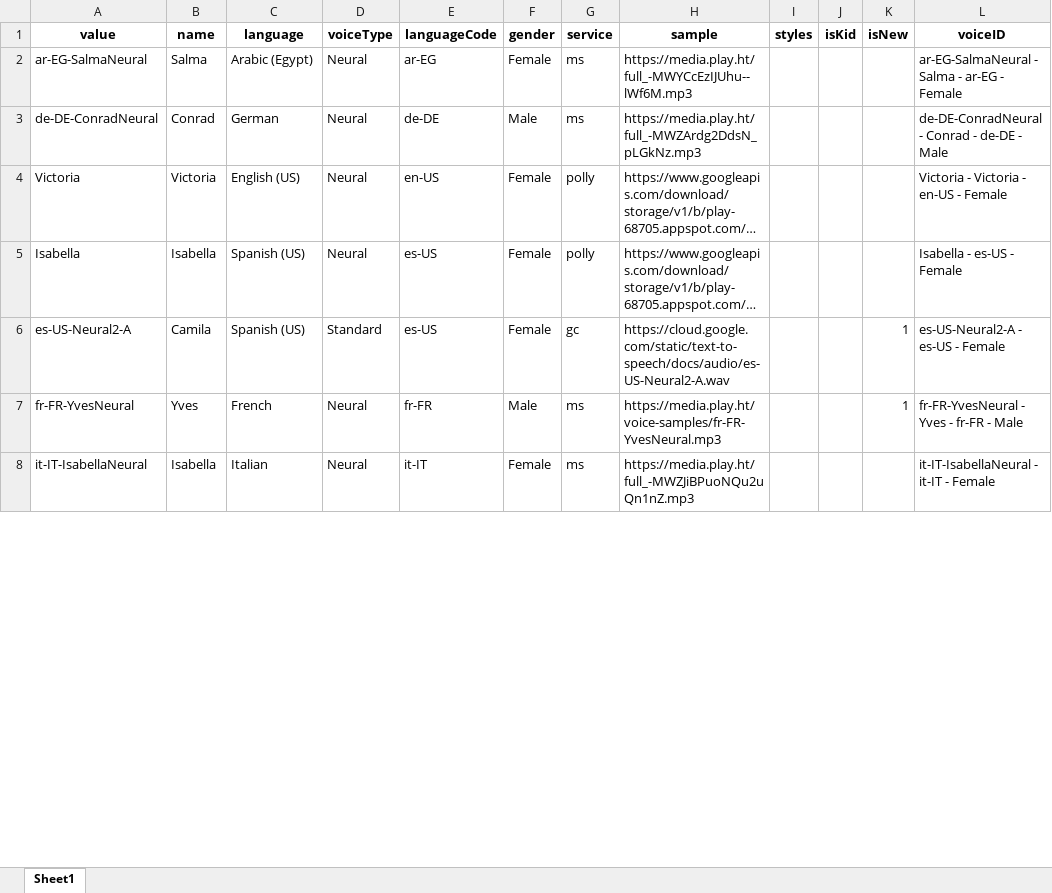
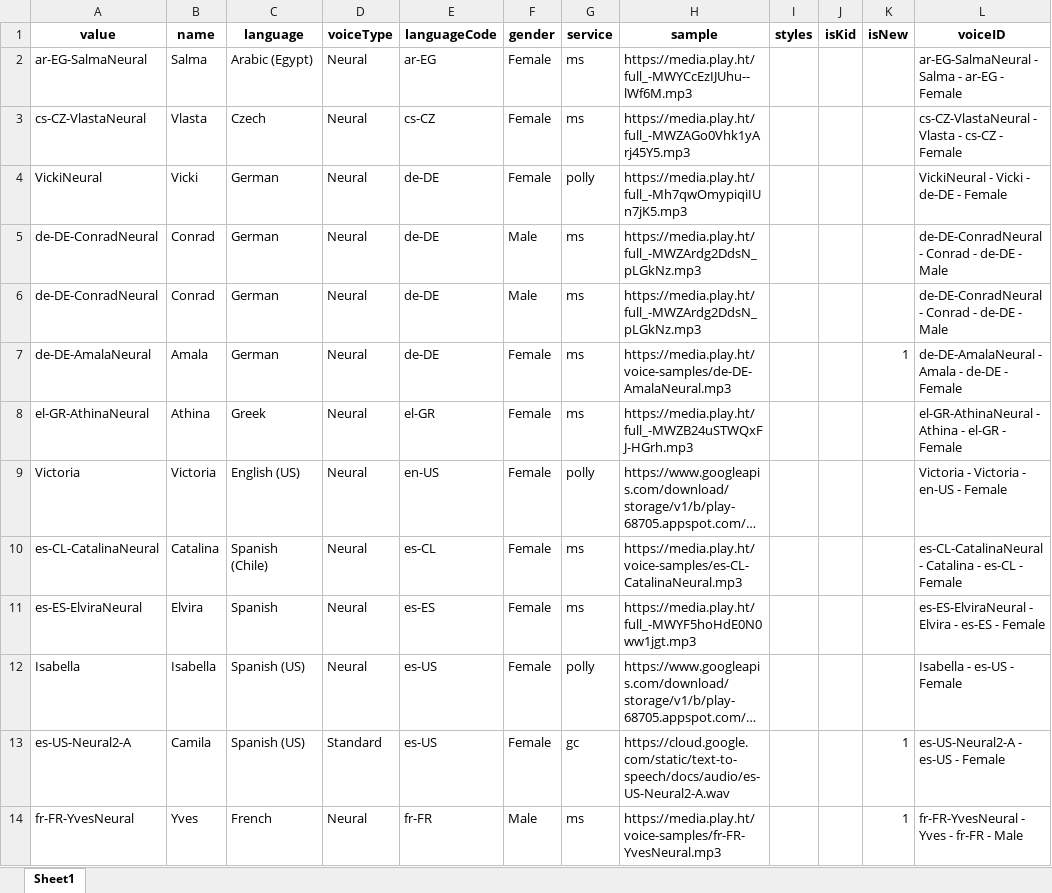
Before and after one commit to frdcmp/TTSCloneEngine, an Excel workbook: temp/favourites.xlsx, sheet Sheet1, drawn as a sheet; only a part is shown; the shorter side is filled out with more unchanged rows; long unchanged cells end in …; values as stored, in another font and other column widths than the file's, no borders; the diff covers the shown part only; the diff names each change by its address in the sheet, - before the commit and + after, or states it on an @@ line.

```diff
--- a/temp/favourites.xlsx (sheet Sheet1)
+++ b/temp/favourites.xlsx (sheet Sheet1)
+row 3: cs-CZ-VlastaNeural | Vlasta | Czech | Neural | cs-CZ | Female | ms | https://media.play.ht/full_-MWZAGo0Vhk1yArj45Y5.mp3 |  |  |  | cs-CZ-VlastaNeural - Vlasta - cs-CZ - Female
+row 4: VickiNeural | Vicki | German | Neural | de-DE | Female | polly | https://media.play.ht/full_-Mh7qwOmypiqiIUn7jK5.mp3 |  |  |  | VickiNeural - Vicki - de-DE - Female
+row 6: de-DE-ConradNeural | Conrad | German | Neural | de-DE | Male | ms | https://media.play.ht/full_-MWZArdg2DdsN_pLGkNz.mp3 |  |  |  | de-DE-ConradNeural - Conrad - de-DE - Male
+row 7: de-DE-AmalaNeural | Amala | German | Neural | de-DE | Female | ms | https://media.play.ht/voice-samples/de-DE-AmalaNeural.mp3 |  |  | 1 | de-DE-AmalaNeural - Amala - de-DE - Female
+row 8: el-GR-AthinaNeural | Athina | Greek | Neural | el-GR | Female | ms | https://media.play.ht/full_-MWZB24uSTWQxFJ-HGrh.mp3 |  |  |  | el-GR-AthinaNeural - Athina - el-GR - Female
+row 10: es-CL-CatalinaNeural | Catalina | Spanish (Chile) | Neural | es-CL | Female | ms | https://media.play.ht/voice-samples/es-CL-CatalinaNeural.mp3 |  |  |  | es-CL-CatalinaNeural - Catalina - es-CL - Female
+row 11: es-ES-ElviraNeural | Elvira | Spanish | Neural | es-ES | Female | ms | https://media.play.ht/full_-MWYF5hoHdE0N0ww1jgt.mp3 |  |  |  | es-ES-ElviraNeural - Elvira - es-ES - Female
```
Also changed, not shown: 20 added rows, 1 moved row and 6 edited cells elsewhere in this sheet, 6 other files.
